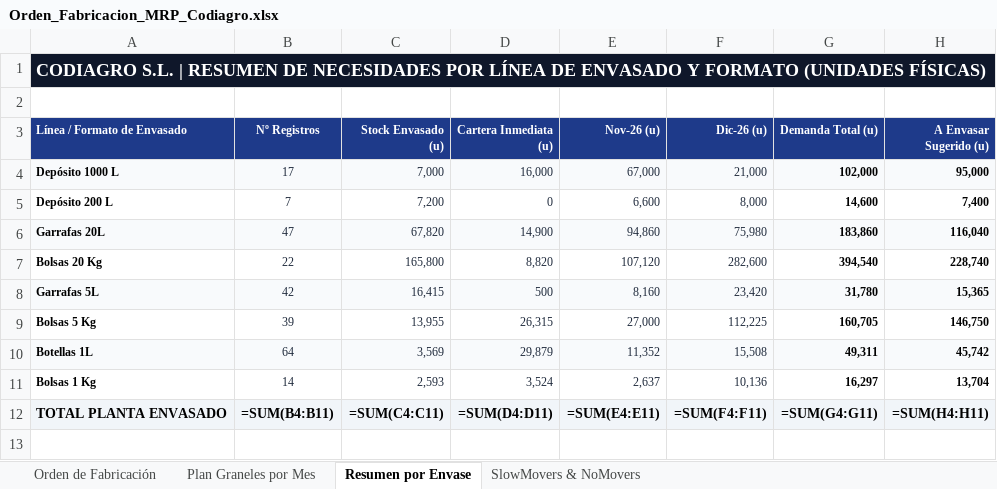
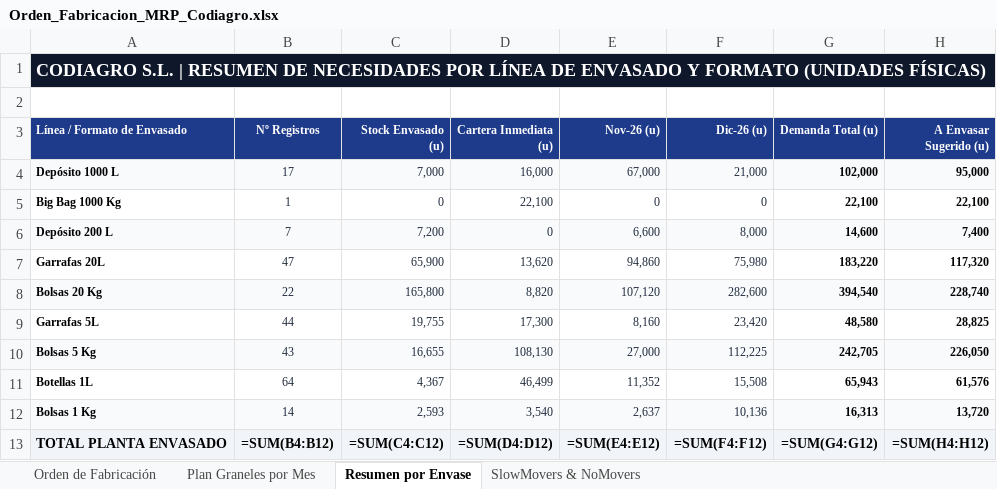
Before and after one commit to codiagrooscar/dashboard-presupuesto-2026, an Excel workbook: Orden_Fabricacion_MRP_Codiagro.xlsx, sheet Resumen por Envase, drawn as a sheet; values as stored, in another font and other column widths than the file's, no borders; formulas without a stored value are shown as written; addresses are those after the commit; the diff names each change by its address in the sheet, - before the commit and + after, or states it on an @@ line.

Commit message:
Publicacion controlada web_dashboard: 24/11/2026 (Pedidos 24.11 y Stock 24.11)

```diff
--- a/Orden_Fabricacion_MRP_Codiagro.xlsx (sheet Resumen por Envase)
+++ b/Orden_Fabricacion_MRP_Codiagro.xlsx (sheet Resumen por Envase)
+row 5: Big Bag 1000 Kg | 1 | 0 | 22,100 | 0 | 0 | 22,100 | 22,100
-A6:H6 fill: none
+A6:H6 fill: #F8FAFC
-A7:H7 fill: #F8FAFC
+A7:H7 fill: none
-C7 (Stock Envasado (u)): 67,820
+C7 (Stock Envasado (u)): 65,900
-D7 (Cartera Inmediata (u)): 14,900
+D7 (Cartera Inmediata (u)): 13,620
-G7 (Demanda Total (u)): 183,860
+G7 (Demanda Total (u)): 183,220
-H7 (A Envasar Sugerido (u)): 116,040
+H7 (A Envasar Sugerido (u)): 117,320
-A8:H8 fill: none
+A8:H8 fill: #F8FAFC
-A9:H9 fill: #F8FAFC
+A9:H9 fill: none
-B9 (Nº Registros): 42
+B9 (Nº Registros): 44
-C9 (Stock Envasado (u)): 16,415
+C9 (Stock Envasado (u)): 19,755
-D9 (Cartera Inmediata (u)): 500
+D9 (Cartera Inmediata (u)): 17,300
-G9 (Demanda Total (u)): 31,780
+G9 (Demanda Total (u)): 48,580
-H9 (A Envasar Sugerido (u)): 15,365
+H9 (A Envasar Sugerido (u)): 28,825
-A10:H10 fill: none
+A10:H10 fill: #F8FAFC
-B10 (Nº Registros): 39
+B10 (Nº Registros): 43
-C10 (Stock Envasado (u)): 13,955
+C10 (Stock Envasado (u)): 16,655
-D10 (Cartera Inmediata (u)): 26,315
+D10 (Cartera Inmediata (u)): 108,130
-G10 (Demanda Total (u)): 160,705
+G10 (Demanda Total (u)): 242,705
-H10 (A Envasar Sugerido (u)): 146,750
+H10 (A Envasar Sugerido (u)): 226,050
-A11:H11 fill: #F8FAFC
+A11:H11 fill: none
-C11 (Stock Envasado (u)): 3,569
+C11 (Stock Envasado (u)): 4,367
-D11 (Cartera Inmediata (u)): 29,879
+D11 (Cartera Inmediata (u)): 46,499
-G11 (Demanda Total (u)): 49,311
+G11 (Demanda Total (u)): 65,943
-H11 (A Envasar Sugerido (u)): 45,742
+H11 (A Envasar Sugerido (u)): 61,576
-A12:H12 fill: none
+A12:H12 fill: #F8FAFC
-D12 (Cartera Inmediata (u)): 3,524
+D12 (Cartera Inmediata (u)): 3,540
-G12 (Demanda Total (u)): 16,297
+G12 (Demanda Total (u)): 16,313
-H12 (A Envasar Sugerido (u)): 13,704
+H12 (A Envasar Sugerido (u)): 13,720
-B13 (Nº Registros): =SUM(B4:B11)
+B13 (Nº Registros): =SUM(B4:B12)
-C13 (Stock Envasado (u)): =SUM(C4:C11)
+C13 (Stock Envasado (u)): =SUM(C4:C12)
-D13 (Cartera Inmediata (u)): =SUM(D4:D11)
+D13 (Cartera Inmediata (u)): =SUM(D4:D12)
-E13 (Nov-26 (u)): =SUM(E4:E11)
+E13 (Nov-26 (u)): =SUM(E4:E12)
-F13 (Dic-26 (u)): =SUM(F4:F11)
+F13 (Dic-26 (u)): =SUM(F4:F12)
-G13 (Demanda Total (u)): =SUM(G4:G11)
+G13 (Demanda Total (u)): =SUM(G4:G12)
-H13 (A Envasar Sugerido (u)): =SUM(H4:H11)
+H13 (A Envasar Sugerido (u)): =SUM(H4:H12)
```
Also changed, not shown: sheet Orden de Fabricación, sheet SlowMovers & NoMovers, sheet Plan Graneles por Mes, 4 other files.
